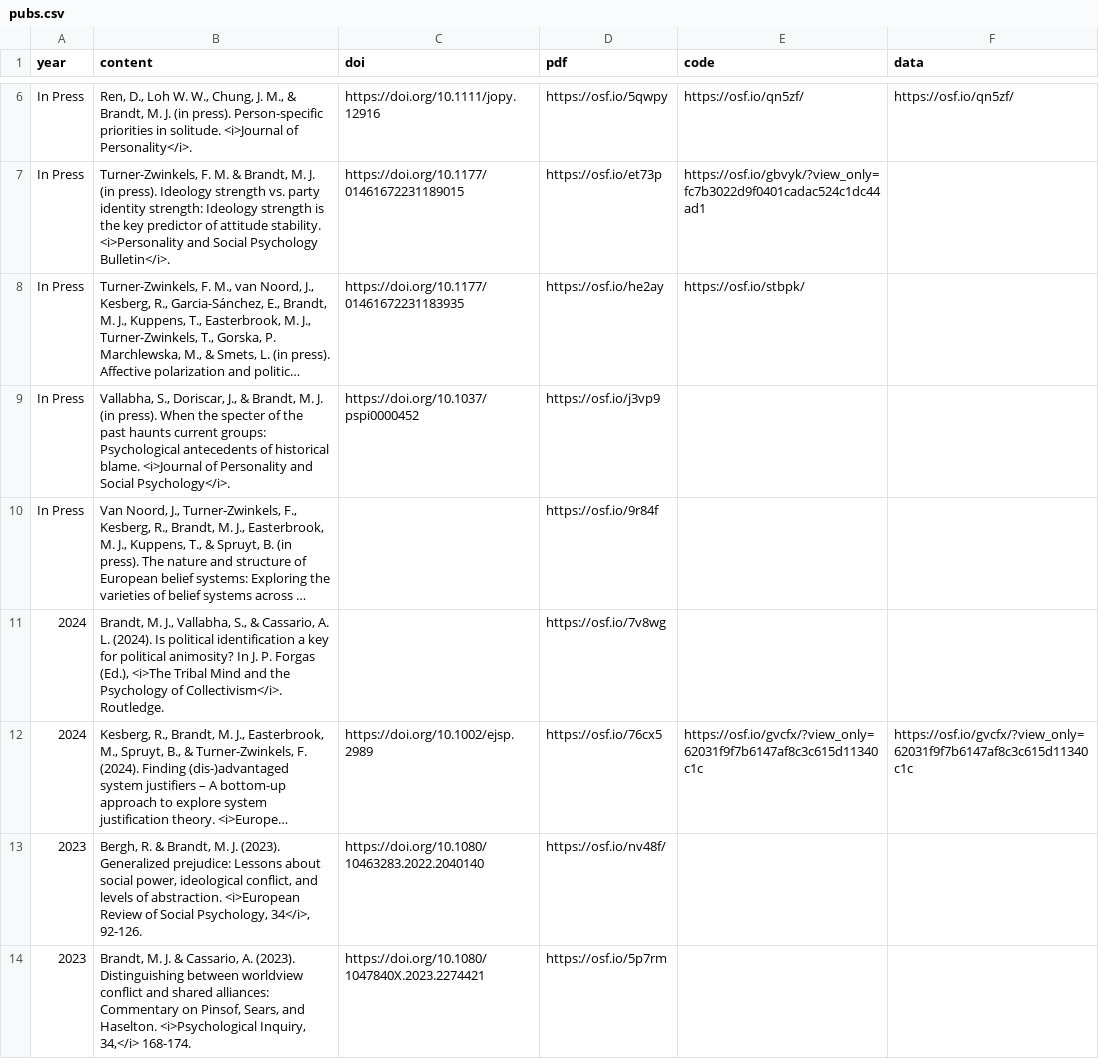
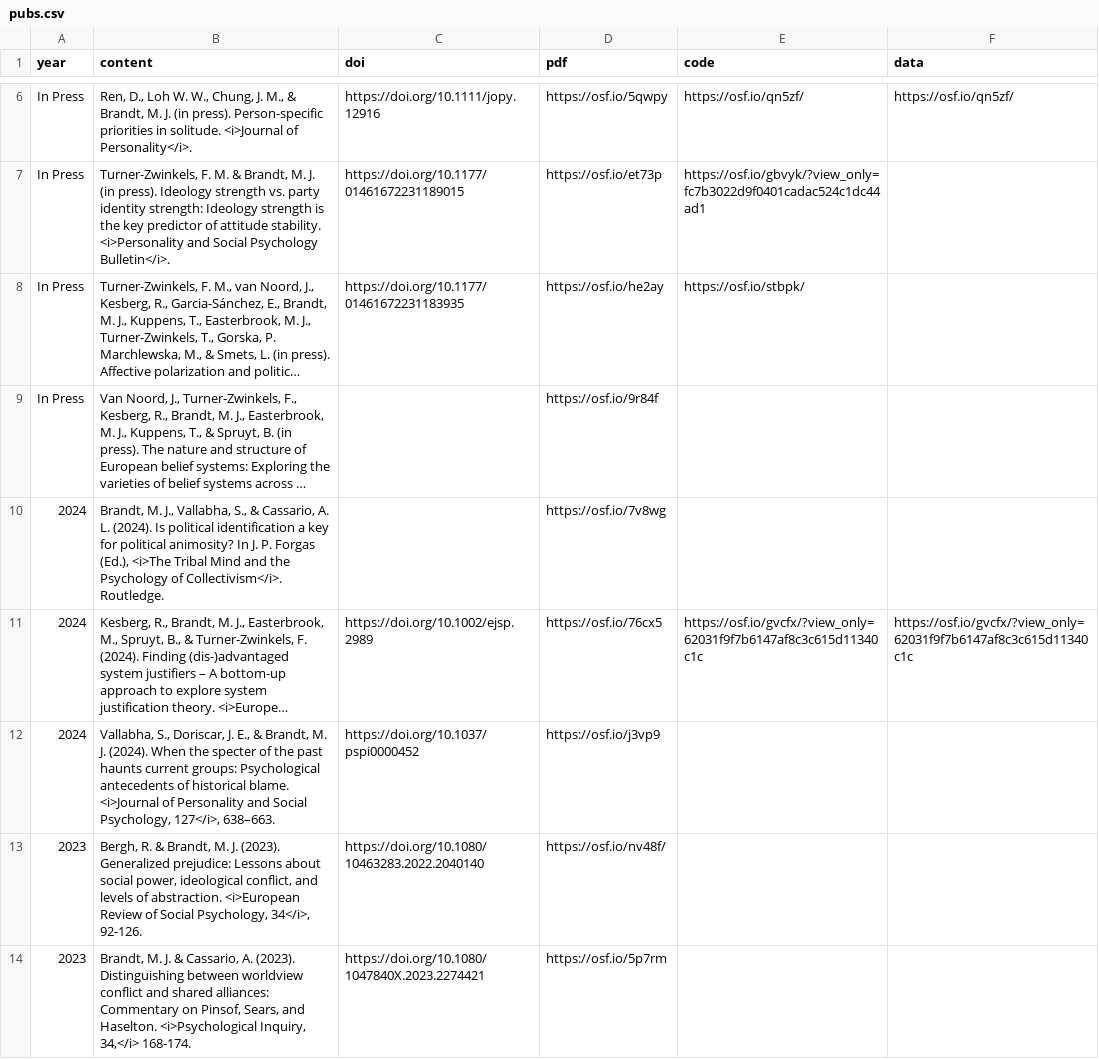
Before and after one commit to mjbsp/tbslab, a CSV file: static/data/pubs.csv, drawn as a sheet; only a part is shown, gaps mark what is left out; long unchanged cells end in …; removed rows and columns are numbered as before the commit, all else as after; the diff names each change by its address in the sheet, - before the commit and + after, or states it on an @@ line.

```diff
--- a/static/data/pubs.csv
+++ b/static/data/pubs.csv
-row 9: In Press | Vallabha, S., Doriscar, J., & Brandt, M. J. (in press). When the specter of the past haunts current groups: Psychological antecedents of historical blame. <i>Journal of Personality and Social Psychology</i>. | https://doi.org/10.1037/pspi0000452 | https://osf.io/j3vp9
+row 12: 2024 | Vallabha, S., Doriscar, J. E., & Brandt, M. J. (2024). When the specter of the past haunts current groups: Psychological antecedents of historical blame. <i>Journal of Personality and Social Psychology, 127</i>, 638–663. | https://doi.org/10.1037/pspi0000452 | https://osf.io/j3vp9
```
Also changed, not shown: 1 other file.
